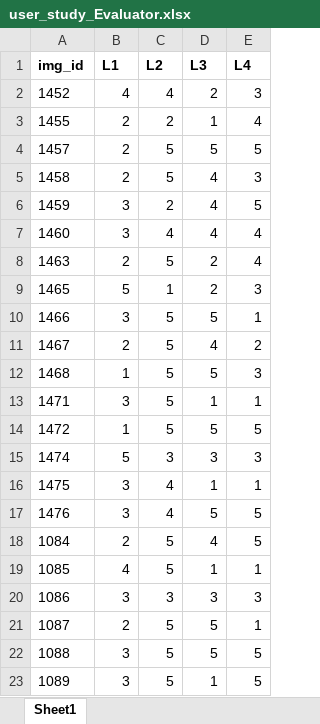
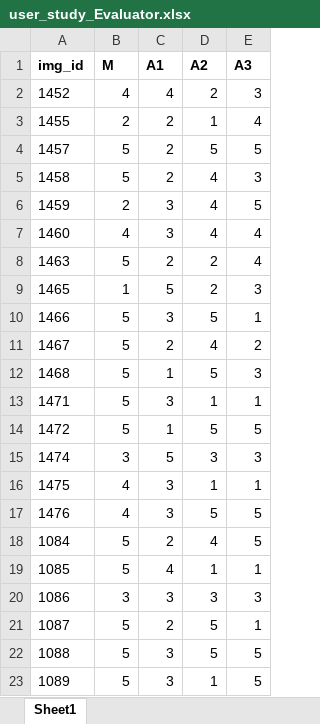
Before and after one commit to chenjshnn/LabelDroid, an Excel workbook: Generalization&Usefulness/user_study_Evaluator.xlsx, sheet Sheet1, drawn as a sheet; only a part is shown; values as stored, in another font and other column widths than the file's, no borders; the diff covers the shown part only; the diff names each change by its address in the sheet, - before the commit and + after, or states it on an @@ line.

Commit message:
Add files via upload

```diff
--- a/Generalization&Usefulness/user_study_Evaluator.xlsx (sheet Sheet1)
+++ b/Generalization&Usefulness/user_study_Evaluator.xlsx (sheet Sheet1)
-B1: L1
+B1: M
-C1: L2
+C1: A1
-D1: L3
+D1: A2
-E1: L4
+E1: A3
-B4:B5 (M): 2
+B4:B5 (M): 5
-C4:C5 (A1): 5
+C4:C5 (A1): 2
-B6 (M): 3
+B6 (M): 2
-C6 (A1): 2
+C6 (A1): 3
-B7 (M): 3
+B7 (M): 4
-C7 (A1): 4
+C7 (A1): 3
-B8 (M): 2
+B8 (M): 5
-C8 (A1): 5
+C8 (A1): 2
-B9 (M): 5
+B9 (M): 1
-C9 (A1): 1
+C9 (A1): 5
-B10 (M): 3
+B10 (M): 5
-C10 (A1): 5
+C10 (A1): 3
-B11 (M): 2
+B11 (M): 5
-C11 (A1): 5
+C11 (A1): 2
-B12 (M): 1
+B12 (M): 5
-C12 (A1): 5
+C12 (A1): 1
-B13 (M): 3
+B13 (M): 5
-C13 (A1): 5
+C13 (A1): 3
-B14 (M): 1
+B14 (M): 5
-C14 (A1): 5
+C14 (A1): 1
-B15 (M): 5
+B15 (M): 3
-C15 (A1): 3
+C15 (A1): 5
-B16:B17 (M): 3
+B16:B17 (M): 4
-C16:C17 (A1): 4
+C16:C17 (A1): 3
-B18 (M): 2
+B18 (M): 5
-C18 (A1): 5
+C18 (A1): 2
-B19 (M): 4
+B19 (M): 5
-C19 (A1): 5
+C19 (A1): 4
-B21 (M): 2
+B21 (M): 5
-C21 (A1): 5
+C21 (A1): 2
-B22:B23 (M): 3
+B22:B23 (M): 5
-C22:C23 (A1): 5
+C22:C23 (A1): 3
```
Also changed, not shown: 200 edited cells elsewhere in this sheet.
